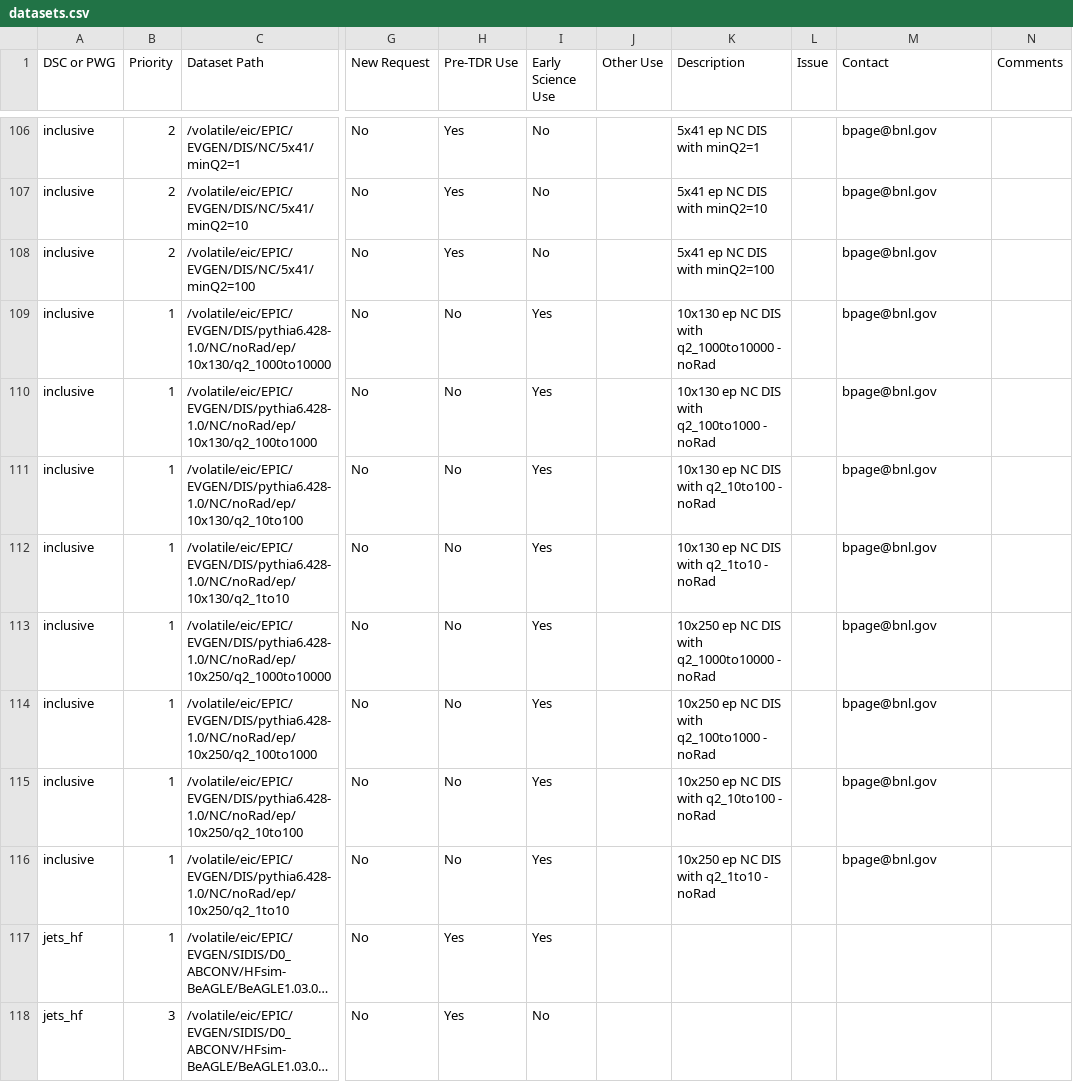
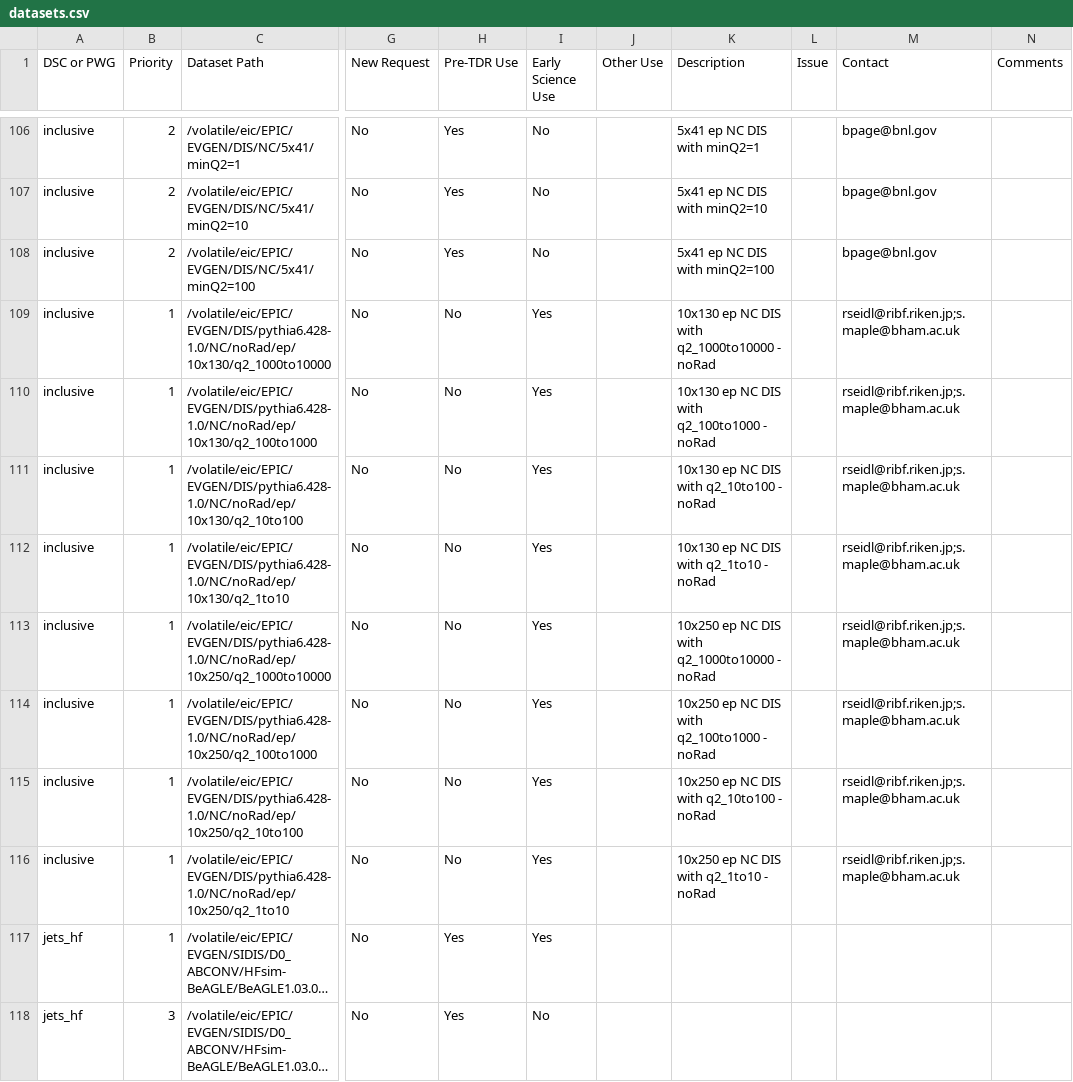
Before and after one commit to eic/epic-prod, a CSV file: docs/_data/datasets.csv, drawn as a sheet; only a part is shown, gaps mark what is left out; long unchanged cells end in …; the diff names each change by its address in the sheet, - before the commit and + after, or states it on an @@ line.

Commit message:
Reassign pythia6 NC rows to Seidl and Maple
Rows 108-115 (pythia6.428-1.0 NC noRad ep 10x130 and 10x250).
Overrides the prior bulk Page assignment for these generator samples.

```diff
--- a/docs/_data/datasets.csv
+++ b/docs/_data/datasets.csv
-M109:M116 (Contact): bpage@bnl.gov
+M109:M116 (Contact): rseidl@ribf.riken.jp;s.maple@bham.ac.uk
```
